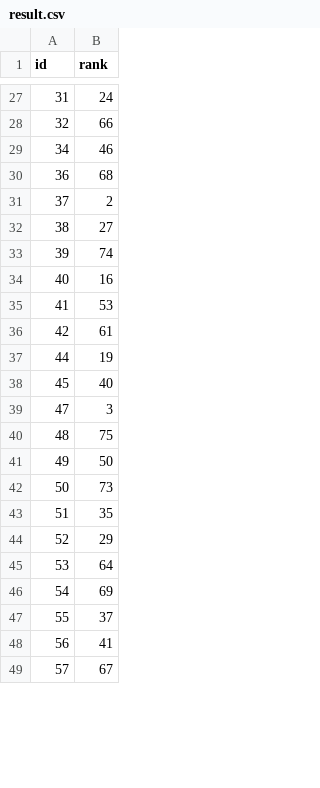
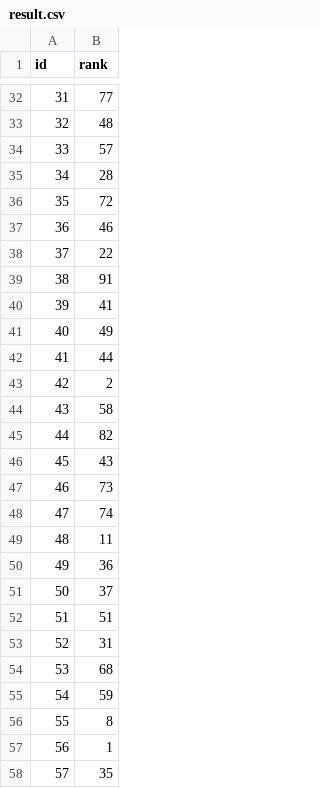
Before and after one commit to AIshb/ntudm, a CSV file: ntudm/data/result.csv, drawn as a sheet; only a part is shown, gaps mark what is left out; the diff covers the shown part only.

```diff
--- a/ntudm/data/result.csv
+++ b/ntudm/data/result.csv
@@ -27,23 +32,27 @@ id,rank
-31,24
-32,66
-34,46
-36,68
-37,2
-38,27
-39,74
-40,16
-41,53
-42,61
-44,19
-45,40
-47,3
-48,75
-49,50
-50,73
-51,35
-52,29
-53,64
-54,69
-55,37
-56,41
-57,67
+31,77
+32,48
+33,57
+34,28
+35,72
+36,46
+37,22
+38,91
+39,41
+40,49
+41,44
+42,2
+43,58
+44,82
+45,43
+46,73
+47,74
+48,11
+49,36
+50,37
+51,51
+52,31
+53,68
+54,59
+55,8
+56,1
+57,35
```
Also changed, not shown: 12 added rows and 52 edited cells elsewhere in this file.
